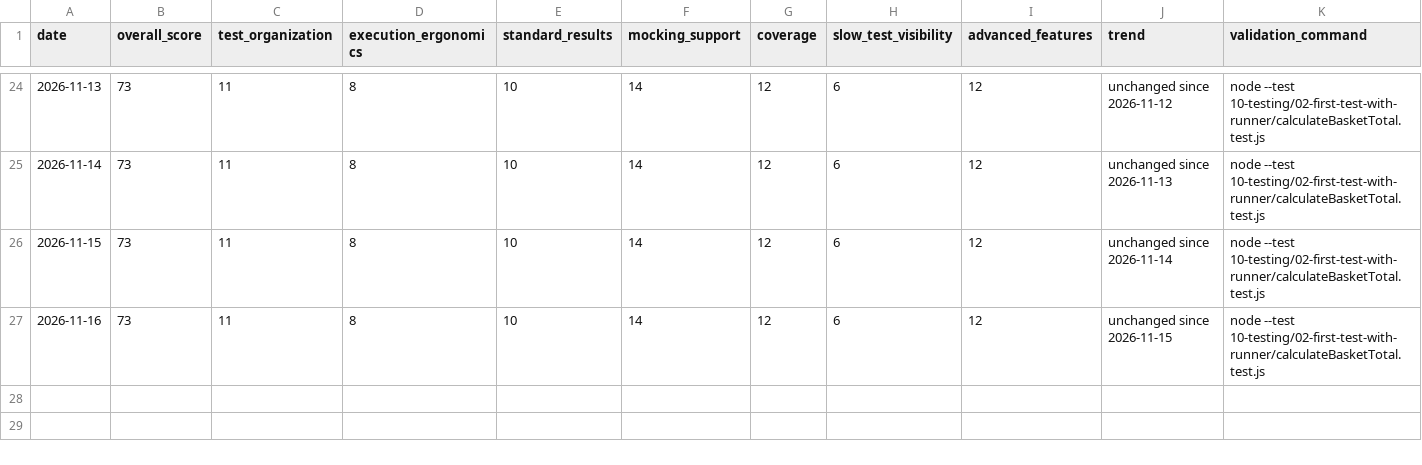
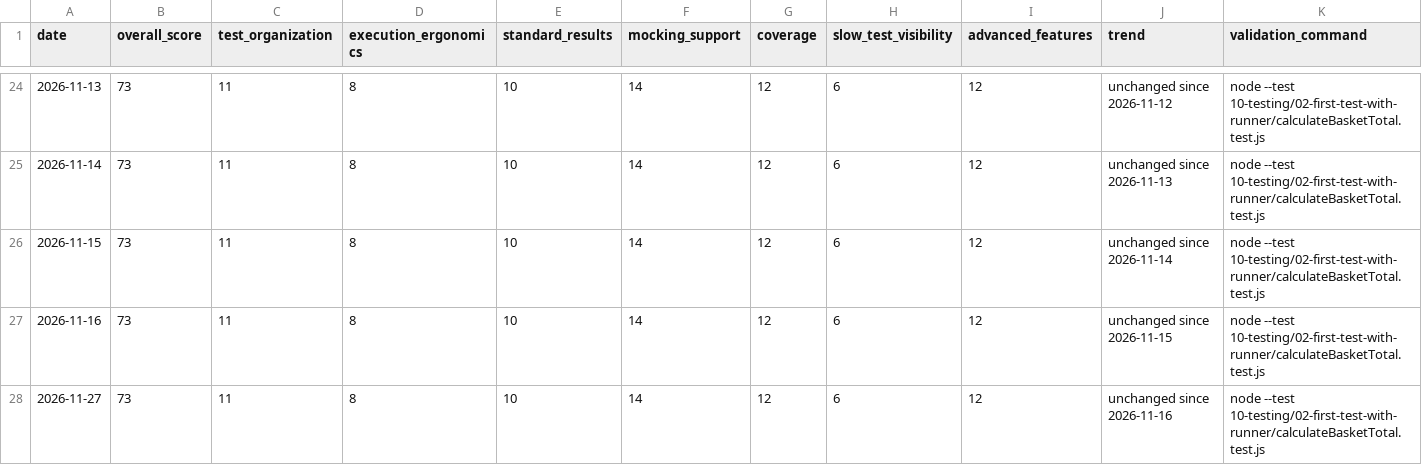
Before and after one commit to doikenichi/Node.js-Design-Patterns-Fourth-Edition, a CSV file: docs/testing-framework-health.csv, drawn as a sheet; only a part is shown, gaps mark what is left out; rows hold the shown columns only; the diff names each change by its address in the sheet, - before the commit and + after, or states it on an @@ line.

```diff
--- a/docs/testing-framework-health.csv
+++ b/docs/testing-framework-health.csv
+row 28: 2026-11-27 | 73 | 11 | 8 | 10 | 14 | 12 | 6 | 12 | unchanged since 2026-11-16 | node --test 10-testing/02-first-test-with-runner/calculateBasketTotal.test.js
```
Also changed, not shown: 1 other file.
